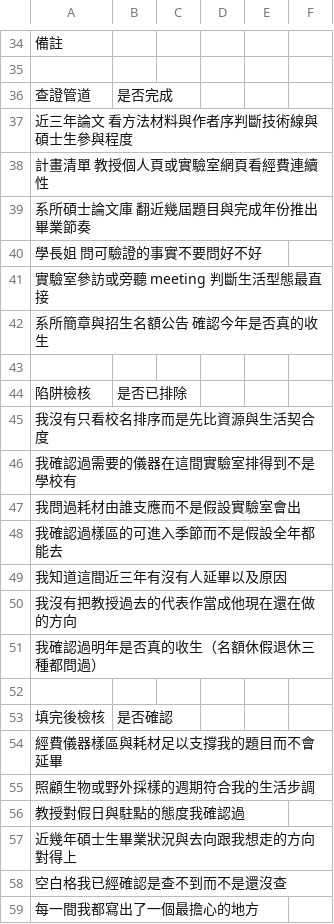
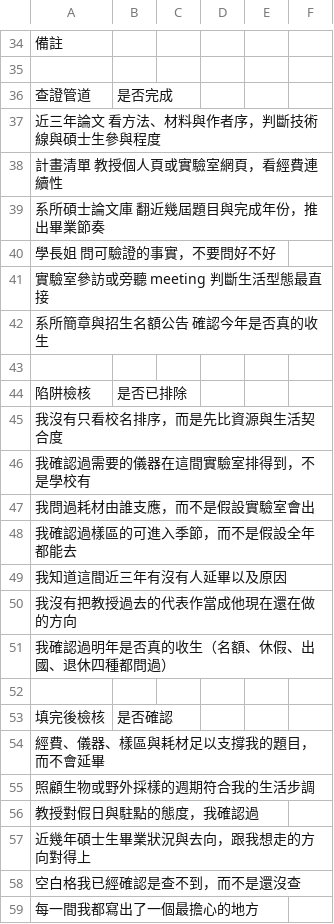
Before and after one commit to Jason1101-Paranoism/TBD_web, a CSV file: public/assets/templates/grad-agriculture-lab-compare.csv, drawn as a sheet; only a part is shown, gaps mark what is left out; the diff covers the shown part only; the diff names each change by its address in the sheet, - before the commit and + after, or states it on an @@ line.

```diff
--- a/public/assets/templates/grad-agriculture-lab-compare.csv
+++ b/public/assets/templates/grad-agriculture-lab-compare.csv
-A37: 近三年論文 看方法材料與作者序判斷技術線與碩士生參與程度
+A37: 近三年論文 看方法、材料與作者序，判斷技術線與碩士生參與程度
-A38: 計畫清單 教授個人頁或實驗室網頁看經費連續性
+A38: 計畫清單 教授個人頁或實驗室網頁，看經費連續性
-A39: 系所碩士論文庫 翻近幾屆題目與完成年份推出畢業節奏
+A39: 系所碩士論文庫 翻近幾屆題目與完成年份，推出畢業節奏
-A40: 學長姐 問可驗證的事實不要問好不好
+A40: 學長姐 問可驗證的事實，不要問好不好
-A45: 我沒有只看校名排序而是先比資源與生活契合度
+A45: 我沒有只看校名排序，而是先比資源與生活契合度
-A46: 我確認過需要的儀器在這間實驗室排得到不是學校有
+A46: 我確認過需要的儀器在這間實驗室排得到，不是學校有
-A47: 我問過耗材由誰支應而不是假設實驗室會出
+A47: 我問過耗材由誰支應，而不是假設實驗室會出
-A48: 我確認過樣區的可進入季節而不是假設全年都能去
+A48: 我確認過樣區的可進入季節，而不是假設全年都能去
-A51: 我確認過明年是否真的收生（名額休假退休三種都問過）
+A51: 我確認過明年是否真的收生（名額、休假、出國、退休四種都問過）
-A54: 經費儀器樣區與耗材足以支撐我的題目而不會延畢
+A54: 經費、儀器、樣區與耗材足以支撐我的題目，而不會延畢
-A56: 教授對假日與駐點的態度我確認過
+A56: 教授對假日與駐點的態度，我確認過
-A57: 近幾年碩士生畢業狀況與去向跟我想走的方向對得上
+A57: 近幾年碩士生畢業狀況與去向，跟我想走的方向對得上
-A58: 空白格我已經確認是查不到而不是還沒查
+A58: 空白格我已經確認是查不到，而不是還沒查
```
Also changed, not shown: 11 edited cells elsewhere in this file, public/assets/templates/grad-agriculture-contact-email.csv, public/assets/templates/grad-agriculture-oral-checklist.csv, 12 other files.
